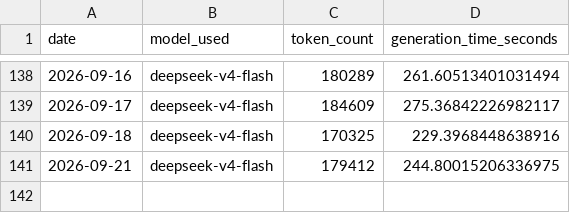
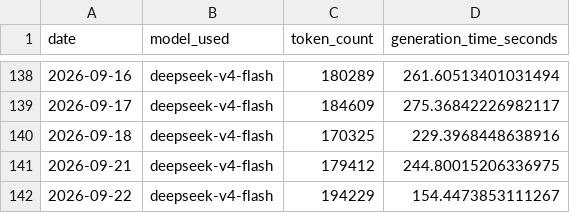
Before and after one commit to marcuslai1/market-dashboard, a CSV file: data/claude_analysis.csv, drawn as a sheet; only a part is shown, gaps mark what is left out; the diff names each change by its address in the sheet, - before the commit and + after, or states it on an @@ line.

```diff
--- a/data/claude_analysis.csv
+++ b/data/claude_analysis.csv
+row 142: 2026-09-22 | deepseek-v4-flash | 194229 | 154.4473853111267
```
Also changed, not shown: data/earnings_history.csv, data/market_data.csv, 7 other files.
